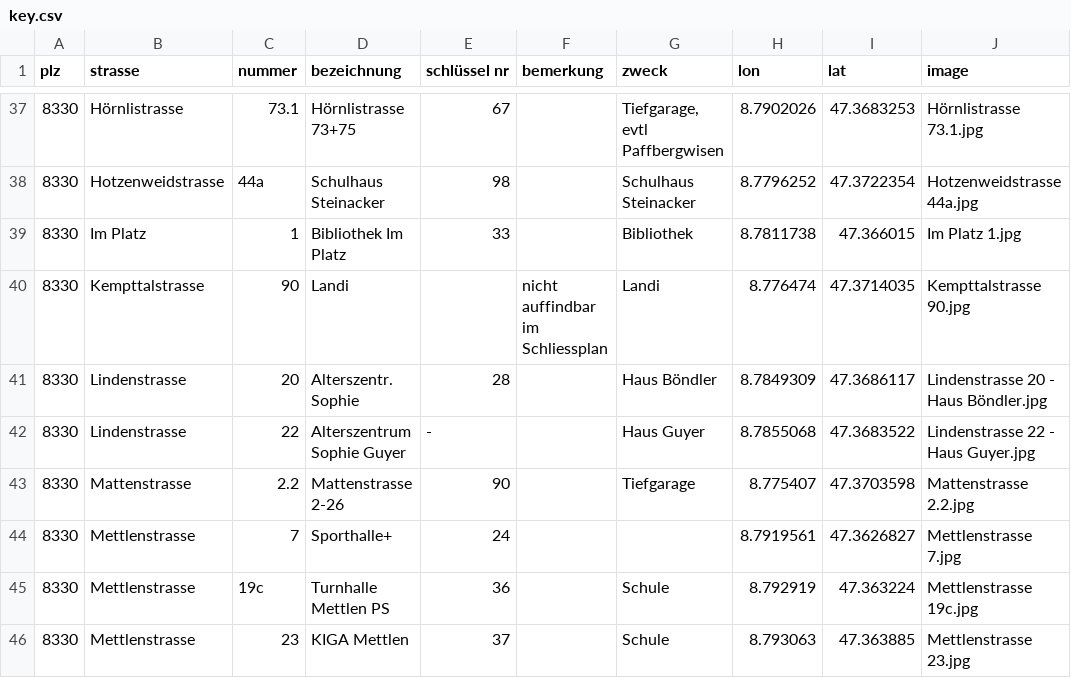
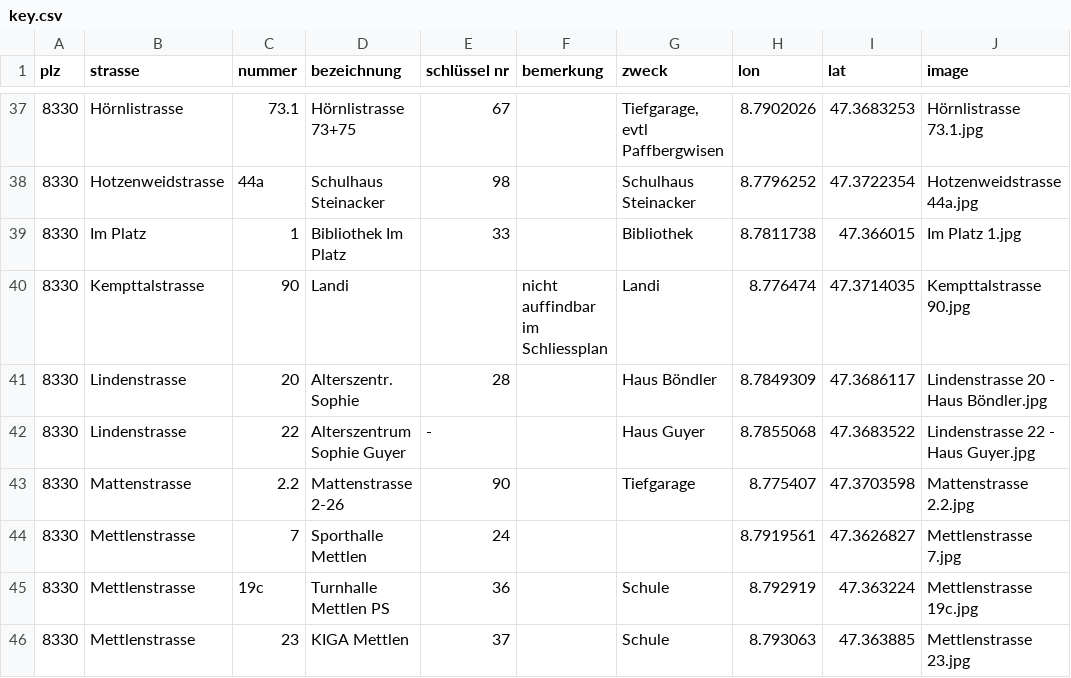
Before and after one commit to loeti82/firemap, a CSV file: key.csv, drawn as a sheet; only a part is shown, gaps mark what is left out.

Commit message:
porthalle Mettlen

```diff
--- a/key.csv
+++ b/key.csv
@@ -43,3 +43,3 @@
 8330;Mattenstrasse;2.2;Mattenstrasse 2-26;90;;Tiefgarage;8.775407;47.3703598;Mattenstrasse 2.2.jpg
-8330;Mettlenstrasse;7;Sporthalle+;24;;;8.7919561;47.3626827;Mettlenstrasse 7.jpg
+8330;Mettlenstrasse;7;Sporthalle Mettlen;24;;;8.7919561;47.3626827;Mettlenstrasse 7.jpg
 8330;Mettlenstrasse;19c;Turnhalle Mettlen PS;36;;Schule;8.792919;47.363224;Mettlenstrasse 19c.jpg
```
